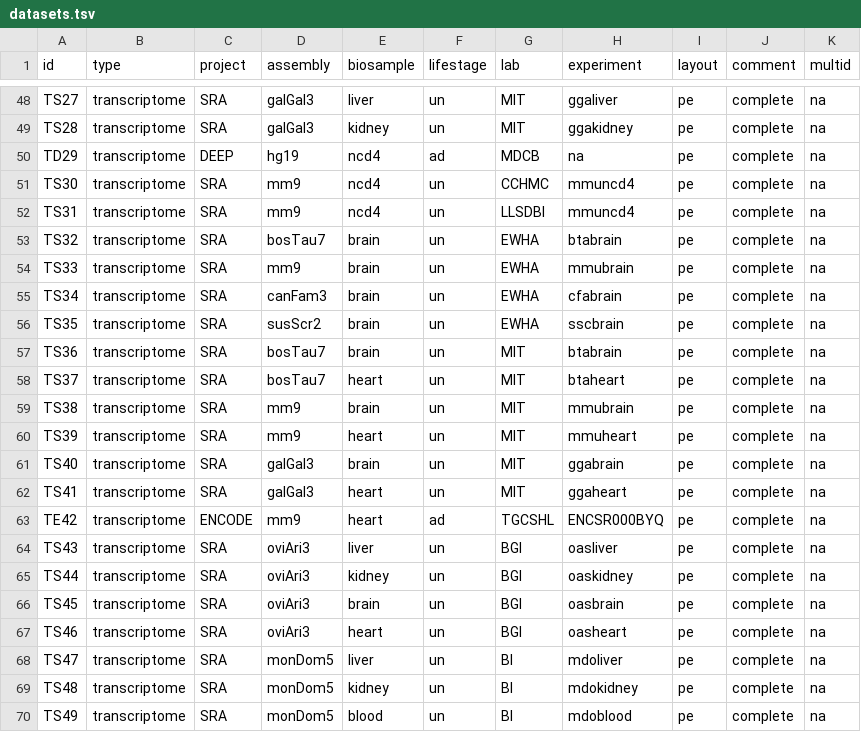
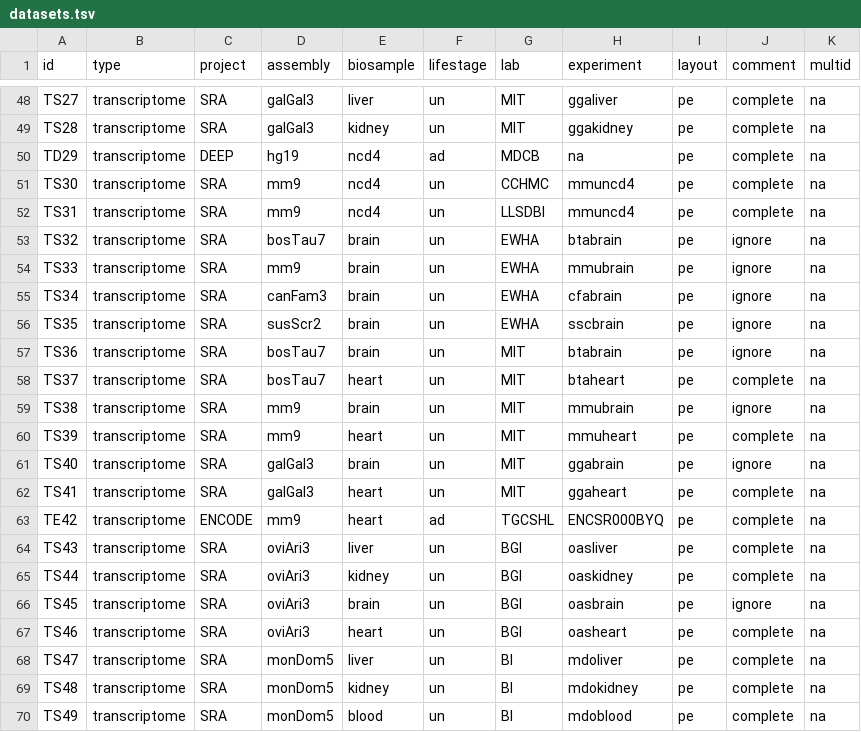
Before and after one commit to ptrebert/project-cross-species, a TSV file: annotation/exec/datasets.tsv, drawn as a sheet; only a part is shown, gaps mark what is left out; the diff covers the shown part only.

Commit message:
MAINT: clean-up; removed references to unused datasets, added ignore field in dataset table

```diff
--- a/annotation/exec/datasets.tsv
+++ b/annotation/exec/datasets.tsv
@@ -52,11 +52,11 @@ TS30	transcriptome	SRA	mm9	ncd4	un	CCHMC	mmuncd4	pe	complete	na
 TS31	transcriptome	SRA	mm9	ncd4	un	LLSDBI	mmuncd4	pe	complete	na
-TS32	transcriptome	SRA	bosTau7	brain	un	EWHA	btabrain	pe	complete	na
-TS33	transcriptome	SRA	mm9	brain	un	EWHA	mmubrain	pe	complete	na
-TS34	transcriptome	SRA	canFam3	brain	un	EWHA	cfabrain	pe	complete	na
-TS35	transcriptome	SRA	susScr2	brain	un	EWHA	sscbrain	pe	complete	na
-TS36	transcriptome	SRA	bosTau7	brain	un	MIT	btabrain	pe	complete	na
+TS32	transcriptome	SRA	bosTau7	brain	un	EWHA	btabrain	pe	ignore	na
+TS33	transcriptome	SRA	mm9	brain	un	EWHA	mmubrain	pe	ignore	na
+TS34	transcriptome	SRA	canFam3	brain	un	EWHA	cfabrain	pe	ignore	na
+TS35	transcriptome	SRA	susScr2	brain	un	EWHA	sscbrain	pe	ignore	na
+TS36	transcriptome	SRA	bosTau7	brain	un	MIT	btabrain	pe	ignore	na
 TS37	transcriptome	SRA	bosTau7	heart	un	MIT	btaheart	pe	complete	na
-TS38	transcriptome	SRA	mm9	brain	un	MIT	mmubrain	pe	complete	na
+TS38	transcriptome	SRA	mm9	brain	un	MIT	mmubrain	pe	ignore	na
 TS39	transcriptome	SRA	mm9	heart	un	MIT	mmuheart	pe	complete	na
-TS40	transcriptome	SRA	galGal3	brain	un	MIT	ggabrain	pe	complete	na
+TS40	transcriptome	SRA	galGal3	brain	un	MIT	ggabrain	pe	ignore	na
 TS41	transcriptome	SRA	galGal3	heart	un	MIT	ggaheart	pe	complete	na
@@ -65,3 +65,3 @@ TS43	transcriptome	SRA	oviAri3	liver	un	BGI	oasliver	pe	complete	na
 TS44	transcriptome	SRA	oviAri3	kidney	un	BGI	oaskidney	pe	complete	na
-TS45	transcriptome	SRA	oviAri3	brain	un	BGI	oasbrain	pe	complete	na
+TS45	transcriptome	SRA	oviAri3	brain	un	BGI	oasbrain	pe	ignore	na
 TS46	transcriptome	SRA	oviAri3	heart	un	BGI	oasheart	pe	complete	na
```
Also changed, not shown: 22 edited cells elsewhere in this file, 3 other files.
